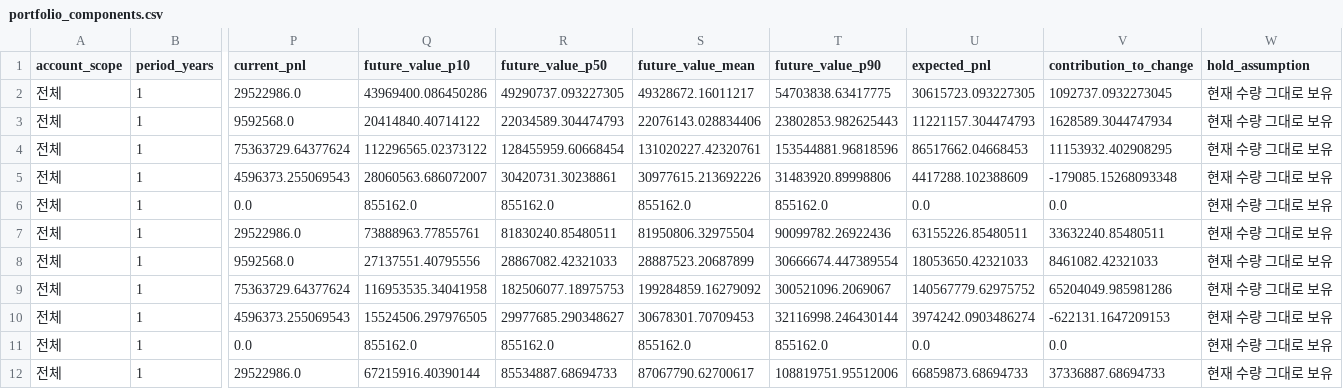
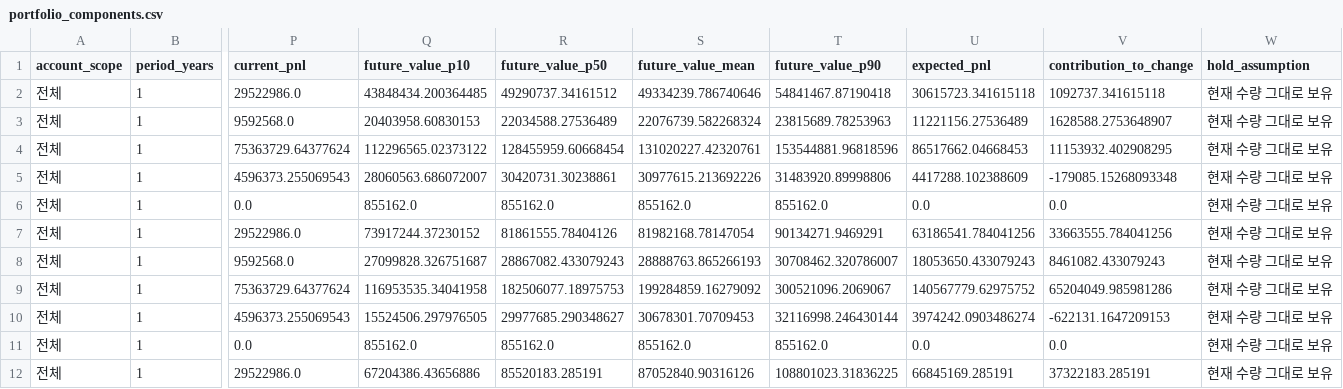
Before and after one commit to CRCBIT/GPT4O_BITCOIN_2, a CSV file: published/portfolio_components.csv, drawn as a sheet; only a part is shown, gaps mark what is left out; the diff covers the shown part only; the diff names each change by its address in the sheet, - before the commit and + after, or states it on an @@ line.

```diff
--- a/published/portfolio_components.csv
+++ b/published/portfolio_components.csv
-Q2 (future_value_p10): 43969400.086450286
+Q2 (future_value_p10): 43848434.200364485
-R2 (future_value_p50): 49290737.093227305
+R2 (future_value_p50): 49290737.34161512
-S2 (future_value_mean): 49328672.16011217
+S2 (future_value_mean): 49334239.786740646
-T2 (future_value_p90): 54703838.63417775
+T2 (future_value_p90): 54841467.87190418
-U2 (expected_pnl): 30615723.093227305
+U2 (expected_pnl): 30615723.341615118
-V2 (contribution_to_change): 1092737.0932273045
+V2 (contribution_to_change): 1092737.341615118
-Q3 (future_value_p10): 20414840.40714122
+Q3 (future_value_p10): 20403958.60830153
-R3 (future_value_p50): 22034589.304474793
+R3 (future_value_p50): 22034588.27536489
-S3 (future_value_mean): 22076143.028834406
+S3 (future_value_mean): 22076739.582268324
-T3 (future_value_p90): 23802853.982625443
+T3 (future_value_p90): 23815689.78253963
-U3 (expected_pnl): 11221157.304474793
+U3 (expected_pnl): 11221156.27536489
-V3 (contribution_to_change): 1628589.3044747934
+V3 (contribution_to_change): 1628588.2753648907
-Q7 (future_value_p10): 73888963.77855761
+Q7 (future_value_p10): 73917244.37230152
-R7 (future_value_p50): 81830240.85480511
+R7 (future_value_p50): 81861555.78404126
-S7 (future_value_mean): 81950806.32975504
+S7 (future_value_mean): 81982168.78147054
-T7 (future_value_p90): 90099782.26922436
+T7 (future_value_p90): 90134271.9469291
-U7 (expected_pnl): 63155226.85480511
+U7 (expected_pnl): 63186541.784041256
-V7 (contribution_to_change): 33632240.85480511
+V7 (contribution_to_change): 33663555.784041256
-Q8 (future_value_p10): 27137551.40795556
+Q8 (future_value_p10): 27099828.326751687
-R8 (future_value_p50): 28867082.42321033
+R8 (future_value_p50): 28867082.433079243
-S8 (future_value_mean): 28887523.20687899
+S8 (future_value_mean): 28888763.865266193
-T8 (future_value_p90): 30666674.447389554
+T8 (future_value_p90): 30708462.320786007
-U8 (expected_pnl): 18053650.42321033
+U8 (expected_pnl): 18053650.433079243
-V8 (contribution_to_change): 8461082.42321033
+V8 (contribution_to_change): 8461082.433079243
-Q12 (future_value_p10): 67215916.40390144
+Q12 (future_value_p10): 67204386.43656886
-R12 (future_value_p50): 85534887.68694733
+R12 (future_value_p50): 85520183.285191
-S12 (future_value_mean): 87067790.62700617
+S12 (future_value_mean): 87052840.90316126
-T12 (future_value_p90): 108819751.95512006
+T12 (future_value_p90): 108801023.31836225
-U12 (expected_pnl): 66859873.68694733
+U12 (expected_pnl): 66845169.285191
-V12 (contribution_to_change): 37336887.68694733
+V12 (contribution_to_change): 37322183.285191
```
Also changed, not shown: 150 edited cells elsewhere in this file, published/decision_levels.csv, published/portfolio_forecast.csv, 9 other files.
